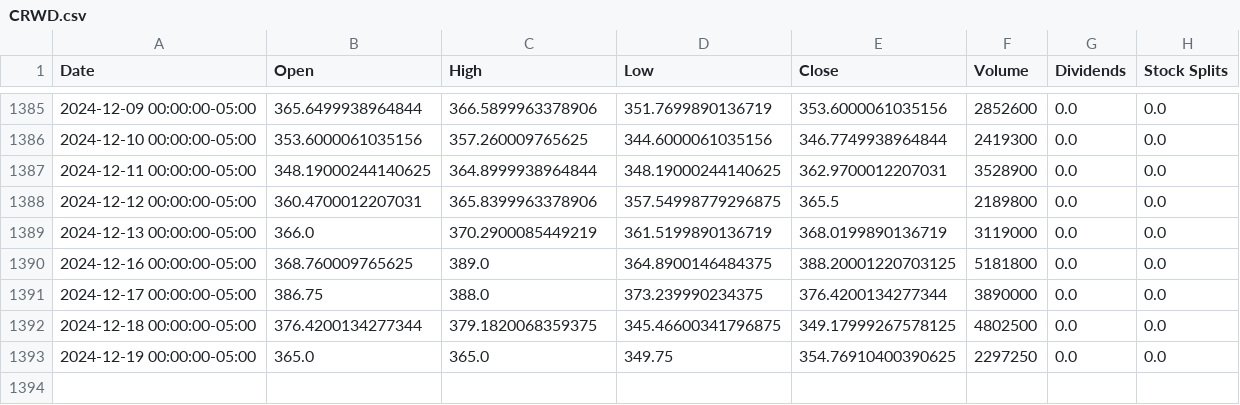
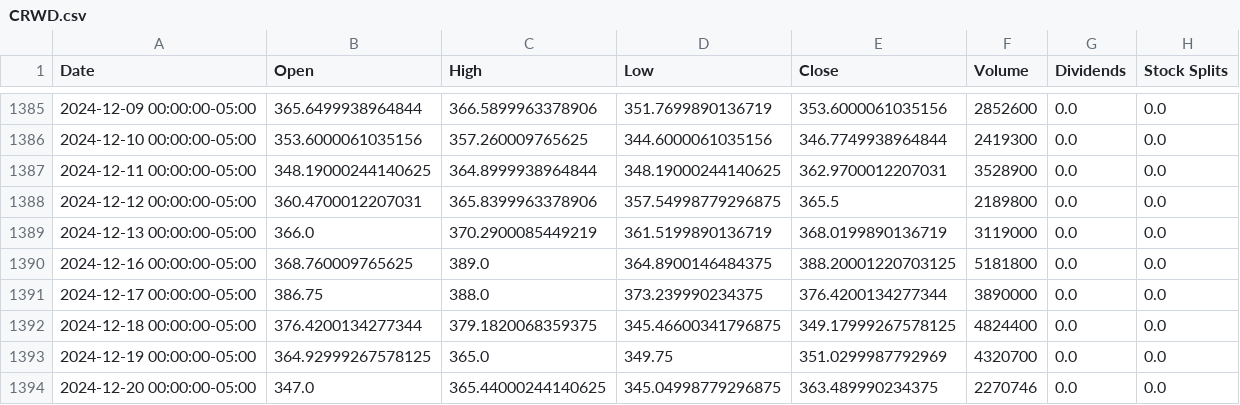
Before and after one commit to sebst/thatus-wi-2024-stocks, a CSV file: data/CRWD.csv, drawn as a sheet; only a part is shown, gaps mark what is left out.

Commit message:
Update stock data

```diff
--- a/data/CRWD.csv
+++ b/data/CRWD.csv
@@ -1391,3 +1391,4 @@ Date,Open,High,Low,Close,Volume,Dividends,Stock Splits
 2024-12-17 00:00:00-05:00,386.75,388.0,373.239990234375,376.4200134277344,3890000,0.0,0.0
-2024-12-18 00:00:00-05:00,376.4200134277344,379.1820068359375,345.46600341796875,349.17999267578125,4802500,0.0,0.0
-2024-12-19 00:00:00-05:00,365.0,365.0,349.75,354.76910400390625,2297250,0.0,0.0
+2024-12-18 00:00:00-05:00,376.4200134277344,379.1820068359375,345.46600341796875,349.17999267578125,4824400,0.0,0.0
+2024-12-19 00:00:00-05:00,364.92999267578125,365.0,349.75,351.0299987792969,4320700,0.0,0.0
+2024-12-20 00:00:00-05:00,347.0,365.44000244140625,345.04998779296875,363.489990234375,2270746,0.0,0.0
```
Also changed, not shown: 5 other files.
